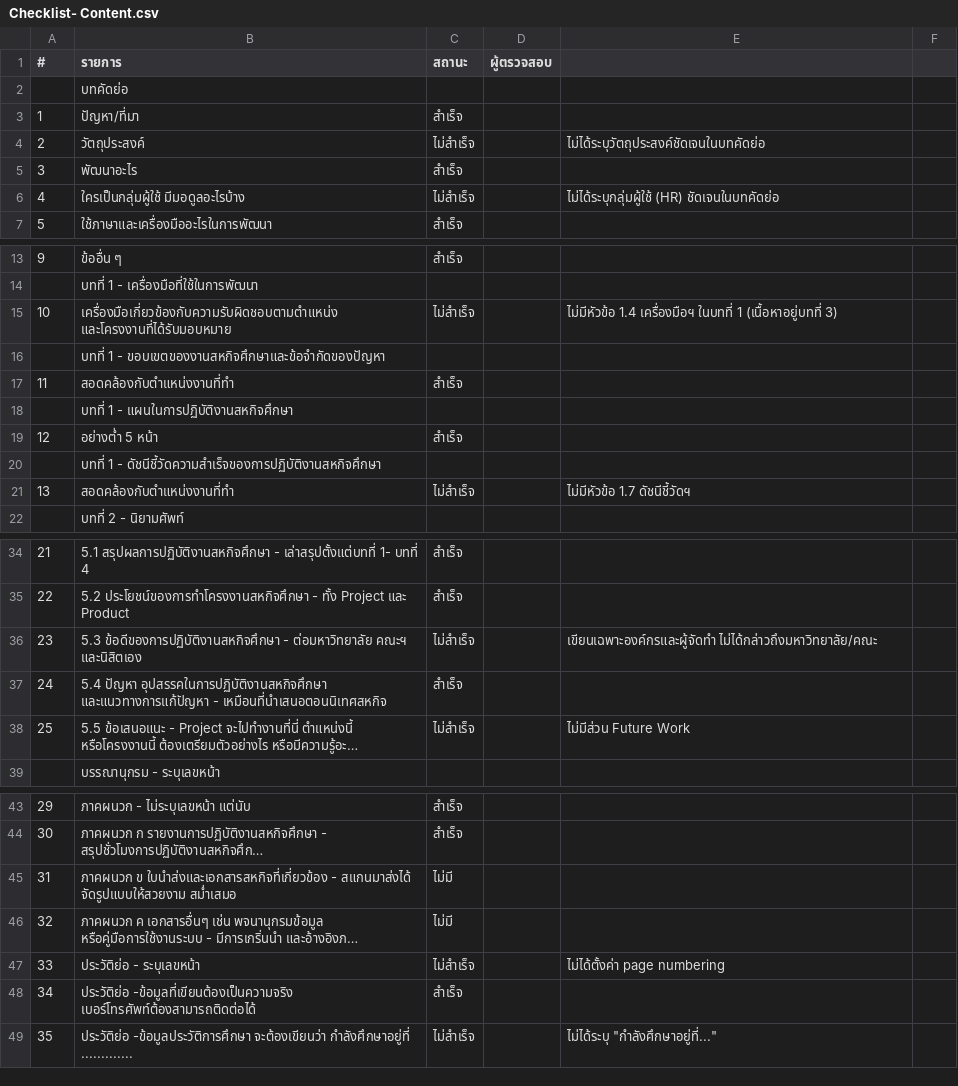
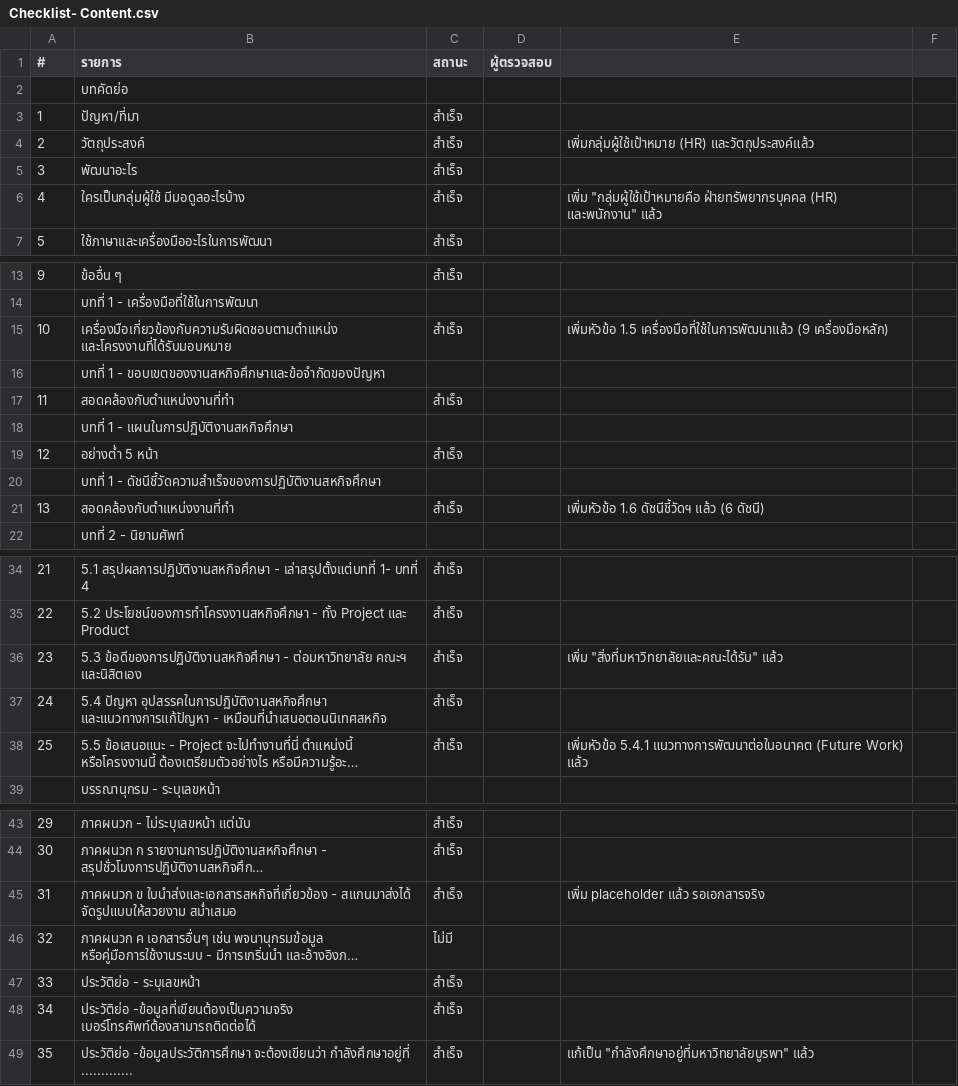
Before and after one commit to jackapdx/myorder-internship, a CSV file: Checklist- Content.csv, drawn as a sheet; only a part is shown, gaps mark what is left out; long unchanged cells end in …; the diff names each change by its address in the sheet, - before the commit and + after, or states it on an @@ line.

```diff
--- a/Checklist- Content.csv
+++ b/Checklist- Content.csv
-C4 (สถานะ): ไม่สำเร็จ
+C4 (สถานะ): สำเร็จ
-E4: ไม่ได้ระบุวัตถุประสงค์ชัดเจนในบทคัดย่อ
+E4: เพิ่มกลุ่มผู้ใช้เป้าหมาย (HR) และวัตถุประสงค์แล้ว
-C6 (สถานะ): ไม่สำเร็จ
+C6 (สถานะ): สำเร็จ
-E6: ไม่ได้ระบุกลุ่มผู้ใช้ (HR) ชัดเจนในบทคัดย่อ
+E6: เพิ่ม "กลุ่มผู้ใช้เป้าหมายคือ ฝ่ายทรัพยากรบุคคล (HR) และพนักงาน" แล้ว
-C15 (สถานะ): ไม่สำเร็จ
+C15 (สถานะ): สำเร็จ
-E15: ไม่มีหัวข้อ 1.4 เครื่องมือฯ ในบทที่ 1 (เนื้อหาอยู่บทที่ 3)
+E15: เพิ่มหัวข้อ 1.5 เครื่องมือที่ใช้ในการพัฒนาแล้ว (9 เครื่องมือหลัก)
-C21 (สถานะ): ไม่สำเร็จ
+C21 (สถานะ): สำเร็จ
-E21: ไม่มีหัวข้อ 1.7 ดัชนีชี้วัดฯ
+E21: เพิ่มหัวข้อ 1.6 ดัชนีชี้วัดฯ แล้ว (6 ดัชนี)
-C36 (สถานะ): ไม่สำเร็จ
+C36 (สถานะ): สำเร็จ
-E36: เขียนเฉพาะองค์กรและผู้จัดทำ ไม่ได้กล่าวถึงมหาวิทยาลัย/คณะ
+E36: เพิ่ม "สิ่งที่มหาวิทยาลัยและคณะได้รับ" แล้ว
-C38 (สถานะ): ไม่สำเร็จ
+C38 (สถานะ): สำเร็จ
-E38: ไม่มีส่วน Future Work
+E38: เพิ่มหัวข้อ 5.4.1 แนวทางการพัฒนาต่อในอนาคต (Future Work) แล้ว
-C45 (สถานะ): ไม่มี
+C45 (สถานะ): สำเร็จ
-E45: (empty)
+E45: เพิ่ม placeholder แล้ว รอเอกสารจริง
-C47 (สถานะ): ไม่สำเร็จ
+C47 (สถานะ): สำเร็จ
-E47: ไม่ได้ตั้งค่า page numbering
+E47: (empty)
-C49 (สถานะ): ไม่สำเร็จ
+C49 (สถานะ): สำเร็จ
-E49: ไม่ได้ระบุ "กำลังศึกษาอยู่ที่..."
+E49: แก้เป็น "กำลังศึกษาอยู่ที่มหาวิทยาลัยบูรพา" แล้ว
```
Also changed, not shown: Checklist- Structure.csv, Checklist-Format.csv, 6 other files.
